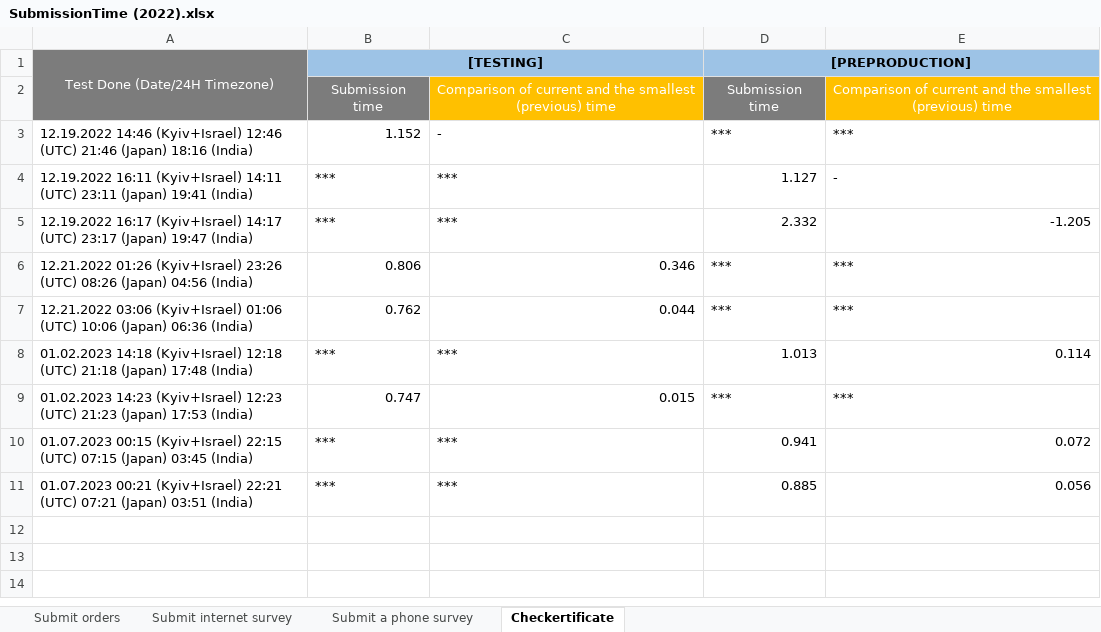
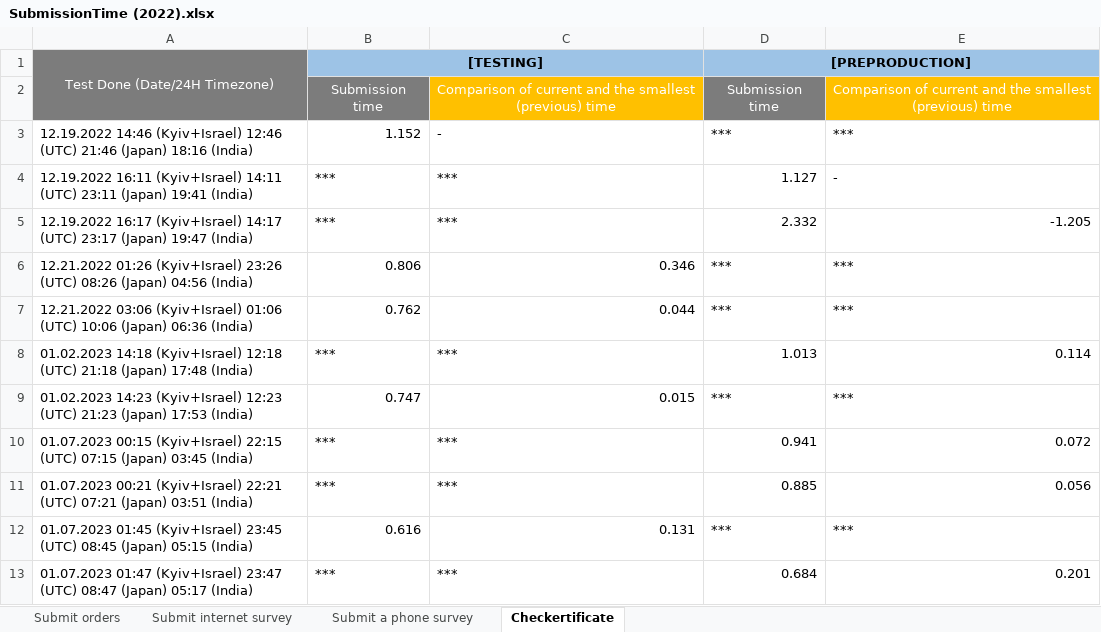
Before and after one commit to Ok2015/CheckerRFTests, an Excel workbook: ADtests/Resources/Extra files/RF LOAD RESULTS/SubmissionTime (2022).xlsx, sheet Checkertificate, drawn as a sheet; values as stored, in another font and other column widths than the file's, no borders; conditional formats not drawn; the diff names each change by its address in the sheet, - before the commit and + after, or states it on an @@ line.

```diff
--- a/ADtests/Resources/Extra files/RF LOAD RESULTS/SubmissionTime (2022).xlsx (sheet Checkertificate)
+++ b/ADtests/Resources/Extra files/RF LOAD RESULTS/SubmissionTime (2022).xlsx (sheet Checkertificate)
+row 12: 01.07.2023 01:45 (Kyiv+Israel) 23:45 (UTC) 08:45 (Japan) 05:15 (India) | 0.616 | 0.131 | *** | ***
+row 13: 01.07.2023 01:47 (Kyiv+Israel) 23:47 (UTC) 08:47 (Japan) 05:17 (India) | *** | *** | 0.684 | 0.201
```
Also changed, not shown: 2 other files.
